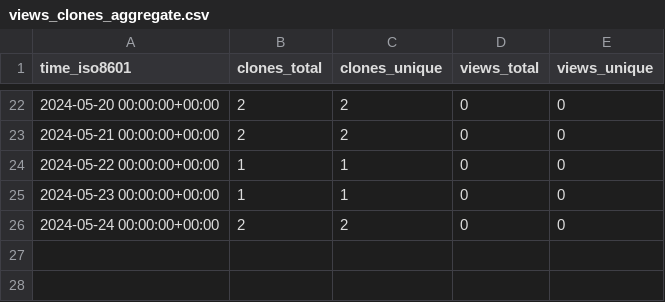
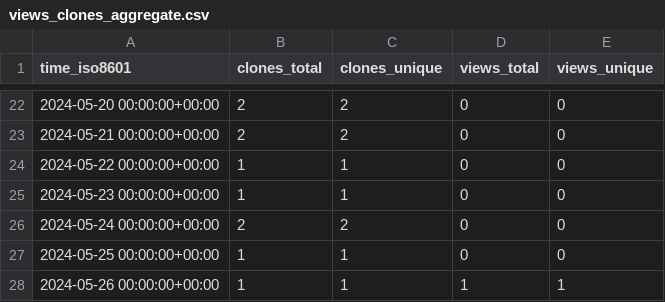
Before and after one commit to OSU-Nowlab/Infer-HiRes, a CSV file: OSU-Nowlab/Infer-HiRes/ghrs-data/views_clones_aggregate.csv, drawn as a sheet; only a part is shown, gaps mark what is left out; the diff names each change by its address in the sheet, - before the commit and + after, or states it on an @@ line.

```diff
--- a/OSU-Nowlab/Infer-HiRes/ghrs-data/views_clones_aggregate.csv
+++ b/OSU-Nowlab/Infer-HiRes/ghrs-data/views_clones_aggregate.csv
+row 27: 2024-05-25 00:00:00+00:00 | 1 | 1 | 0 | 0
+row 28: 2024-05-26 00:00:00+00:00 | 1 | 1 | 1 | 1
```
Also changed, not shown: 1 other file.
